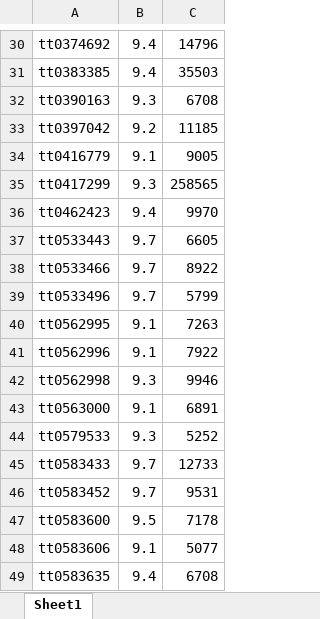
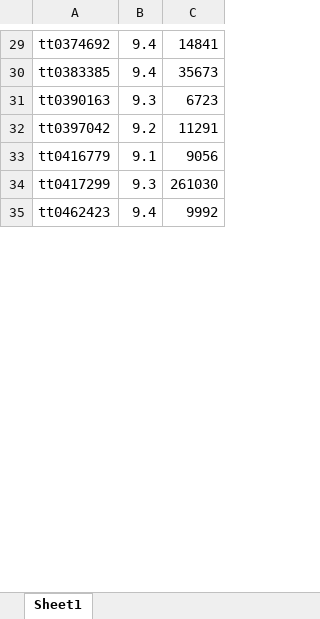
Before and after one commit to chirudeepnamini/Movie-suggestions, an Excel workbook: g9.xlsx, sheet Sheet1, drawn as a sheet; only a part is shown, gaps mark what is left out; values as stored, in another font and other column widths than the file's, no borders; removed rows and columns are numbered as before the commit, all else as after; the diff covers the shown part only; the diff names each change by its address in the sheet, - before the commit and + after, or states it on an @@ line.

```diff
--- a/g9.xlsx (sheet Sheet1)
+++ b/g9.xlsx (sheet Sheet1)
-C29: 14796
+C29: 14841
-C30: 35503
+C30: 35673
-C31: 6708
+C31: 6723
-C32: 11185
+C32: 11291
-C33: 9005
+C33: 9056
-C34: 258565
+C34: 261030
-C35: 9970
+C35: 9992
-row 37: tt0533443 | 9.7 | 6605
-row 38: tt0533466 | 9.7 | 8922
-row 39: tt0533496 | 9.7 | 5799
-row 40: tt0562995 | 9.1 | 7263
-row 41: tt0562996 | 9.1 | 7922
-row 42: tt0562998 | 9.3 | 9946
-row 43: tt0563000 | 9.1 | 6891
-row 44: tt0579533 | 9.3 | 5252
-row 45: tt0583433 | 9.7 | 12733
-row 46: tt0583452 | 9.7 | 9531
-row 47: tt0583600 | 9.5 | 7178
-row 48: tt0583606 | 9.1 | 5077
-row 49: tt0583635 | 9.4 | 6708
```
Also changed, not shown: 12 added rows, 52 removed rows and 443 edited cells elsewhere in this sheet.
